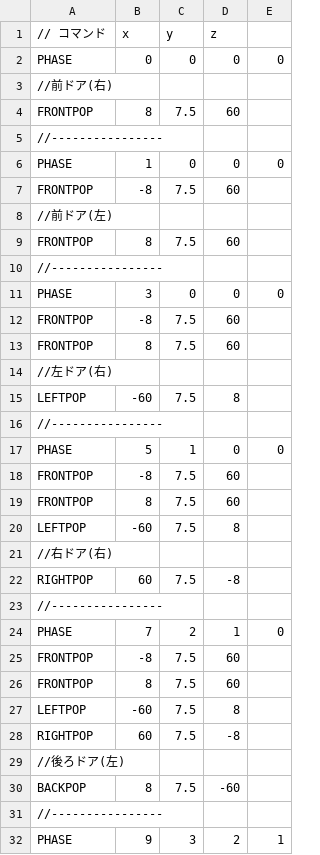
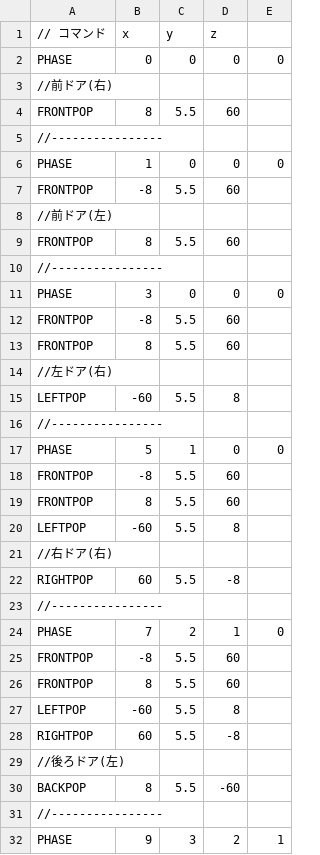
Before and after one commit to tutiya-kousetsu/DirectXGame_, a CSV file: Resources/enemyPop.csv, drawn as a sheet; only a part is shown; the diff covers the shown part only.

```diff
--- a/Resources/enemyPop.csv
+++ b/Resources/enemyPop.csv
@@ -3,29 +3,29 @@ PHASE,0,0,0,0
 //前ドア(右)
-FRONTPOP,8,7.5,60
+FRONTPOP,8,5.5,60
 //----------------
 PHASE,1,0,0,0
-FRONTPOP,-8,7.5,60
+FRONTPOP,-8,5.5,60
 //前ドア(左)
-FRONTPOP,8,7.5,60
+FRONTPOP,8,5.5,60
 //----------------
 PHASE,3,0,0,0
-FRONTPOP,-8,7.5,60
-FRONTPOP,8,7.5,60
+FRONTPOP,-8,5.5,60
+FRONTPOP,8,5.5,60
 //左ドア(右)
-LEFTPOP,-60, 7.5, 8
+LEFTPOP,-60, 5.5, 8
 //----------------
 PHASE,5,1,0,0
-FRONTPOP,-8,7.5,60
-FRONTPOP,8,7.5,60
-LEFTPOP,-60, 7.5, 8
+FRONTPOP,-8,5.5,60
+FRONTPOP,8,5.5,60
+LEFTPOP,-60, 5.5, 8
 //右ドア(右)
-RIGHTPOP,60, 7.5, -8
+RIGHTPOP,60, 5.5, -8
 //----------------
 PHASE,7,2,1,0
-FRONTPOP,-8,7.5,60
-FRONTPOP,8,7.5,60
-LEFTPOP,-60, 7.5, 8
-RIGHTPOP,60, 7.5, -8
+FRONTPOP,-8,5.5,60
+FRONTPOP,8,5.5,60
+LEFTPOP,-60, 5.5, 8
+RIGHTPOP,60, 5.5, -8
 //後ろドア(左)
-BACKPOP,8, 7.5, -60
+BACKPOP,8, 5.5, -60
 //----------------
```
Also changed, not shown: 8 edited cells elsewhere in this file, Resources/wallPop.csv, 7 other files.
